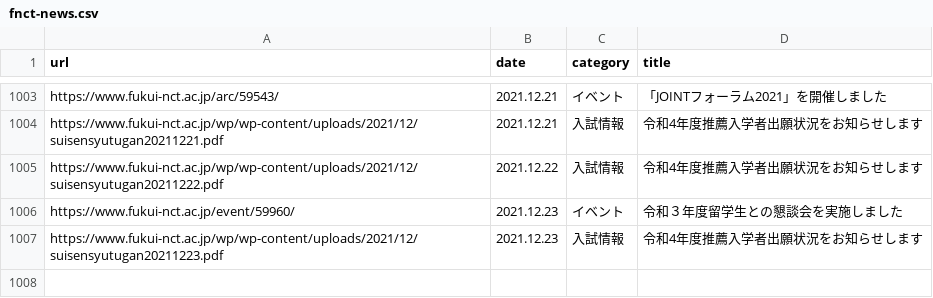
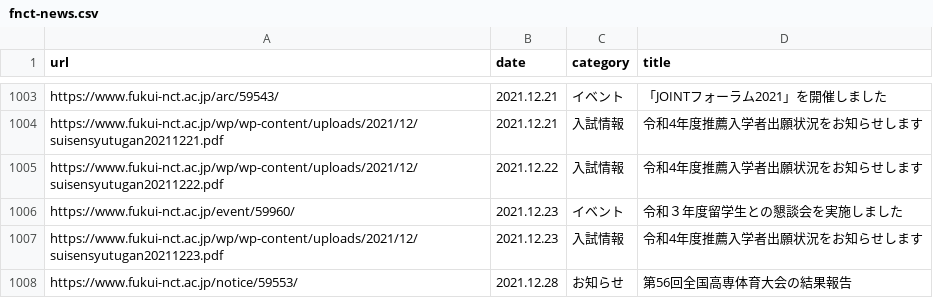
Before and after one commit to code4fukui/fnct-news, a CSV file: fnct-news.csv, drawn as a sheet; only a part is shown, gaps mark what is left out; the diff names each change by its address in the sheet, - before the commit and + after, or states it on an @@ line.

Commit message:
update data

```diff
--- a/fnct-news.csv
+++ b/fnct-news.csv
+row 1008: https://www.fukui-nct.ac.jp/notice/59553/ | 2021.12.28 | お知らせ | 第56回全国高専体育大会の結果報告
```
